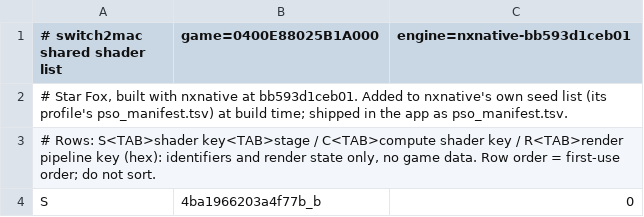
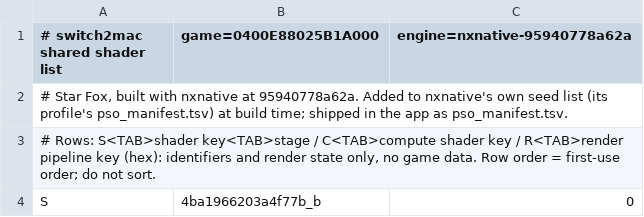
Before and after one commit to IT-Kwj/hermit, a TSV file: games/star-fox/shader_list.tsv, drawn as a sheet; only a part is shown.

```diff
--- a/games/star-fox/shader_list.tsv
+++ b/games/star-fox/shader_list.tsv
@@ -1,3 +1,3 @@
-# switch2mac shared shader list	game=0400E88025B1A000	engine=nxnative-bb593d1ceb01
-# Star Fox, built with nxnative at bb593d1ceb01. Added to nxnative's own seed list (its profile's pso_manifest.tsv) at build time; shipped in the app as pso_manifest.tsv.
+# switch2mac shared shader list	game=0400E88025B1A000	engine=nxnative-95940778a62a
+# Star Fox, built with nxnative at 95940778a62a. Added to nxnative's own seed list (its profile's pso_manifest.tsv) at build time; shipped in the app as pso_manifest.tsv.
 # Rows: S<TAB>shader key<TAB>stage / C<TAB>compute shader key / R<TAB>render pipeline key (hex): identifiers and render state only, no game data. Row order = first-use order; do not sort.
```
Also changed, not shown: 2 other files.
